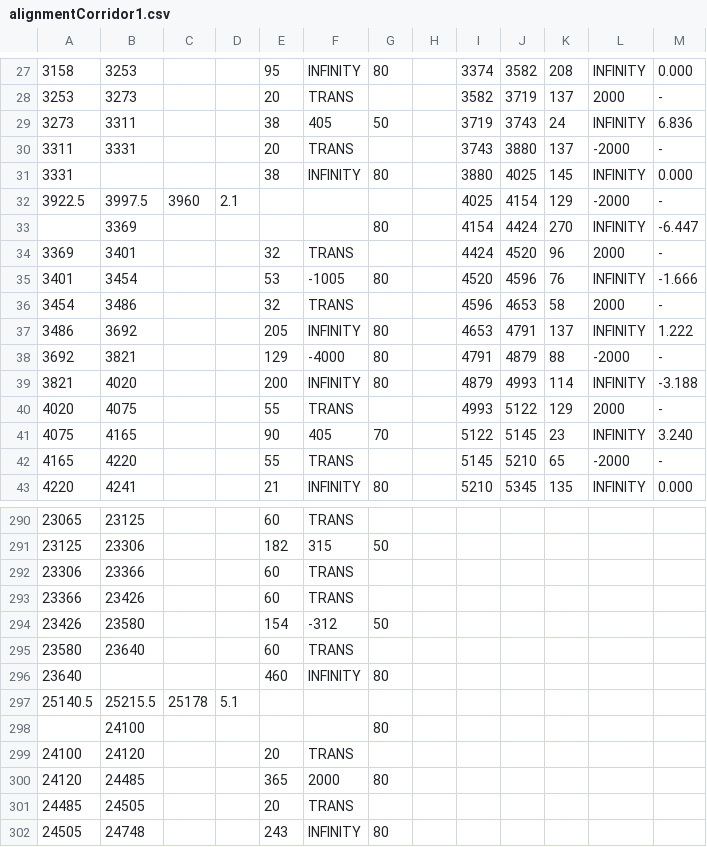
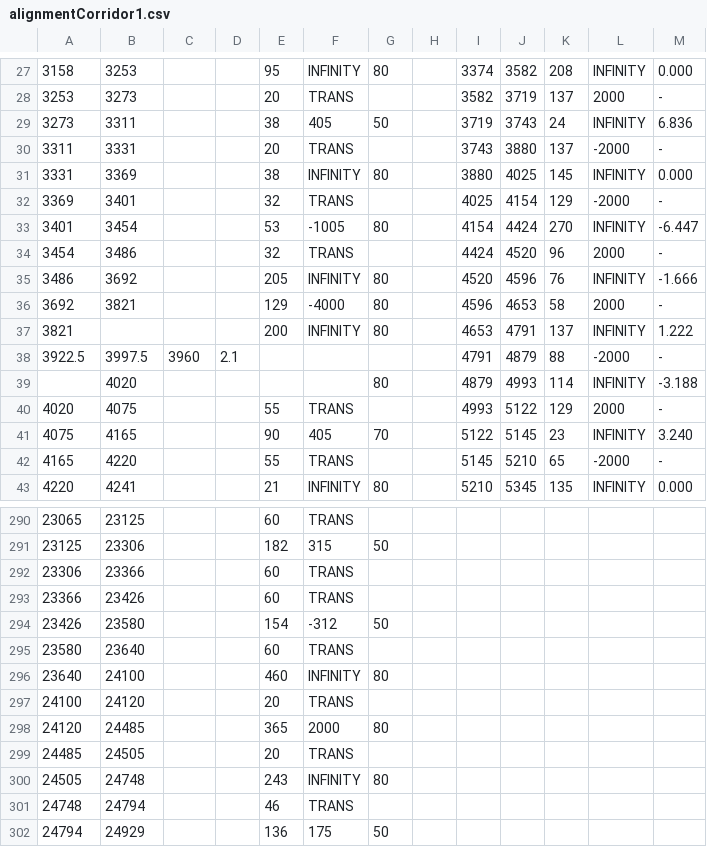
Before and after one commit to denahiro/TrainScheduler, a CSV file: data/track/alignmentCorridor1.csv, drawn as a sheet; only a part is shown, gaps mark what is left out; the shorter side is filled out with more unchanged rows; removed rows and columns are numbered as before the commit, all else as after; the diff covers the shown part only; the diff names each change by its address in the sheet, - before the commit and + after, or states it on an @@ line.

Commit message:
Stable: corrected alignment data and minor bugs.

```diff
--- a/data/track/alignmentCorridor1.csv
+++ b/data/track/alignmentCorridor1.csv
-B31: (empty)
+B31: 3369
-row 32: 3922.5 | 3997.5 | 3960 | 2.1 |  |  |  |  | 4025 | 4154 | 129 | -2000 | -
-row 33:  | 3369 |  |  |  |  | 80 |  | 4154 | 4424 | 270 | INFINITY | -6.447
-I32: 4424
+I32: 4025
-J32: 4520
+J32: 4154
-K32: 96
+K32: 129
-L32: 2000
+L32: -2000
-I33: 4520
+I33: 4154
-J33: 4596
+J33: 4424
-K33: 76
+K33: 270
-M33: -1.666
+M33: -6.447
-I34: 4596
+I34: 4424
-J34: 4653
+J34: 4520
-K34: 58
+K34: 96
-I35: 4653
+I35: 4520
-J35: 4791
+J35: 4596
-K35: 137
+K35: 76
-M35: 1.222
+M35: -1.666
-I36: 4791
+I36: 4596
-J36: 4879
+J36: 4653
-K36: 88
+K36: 58
-L36: -2000
+L36: 2000
-B37: 4020
+B37: (empty)
-I37: 4879
+I37: 4653
-J37: 4993
+J37: 4791
-K37: 114
+K37: 137
-M37: -3.188
+M37: 1.222
+row 38: 3922.5 | 3997.5 | 3960 | 2.1 |  |  |  |  | 4791 | 4879 | 88 | -2000 | -
+row 39:  | 4020 |  |  |  |  | 80 |  | 4879 | 4993 | 114 | INFINITY | -3.188
-B296: (empty)
+B296: 24100
@@ row 297 moved to row 305: 25140.5 @@
-row 298:  | 24100 |  |  |  |  | 80
```
Also changed, not shown: 3 added rows, 2 removed rows, 2 moved rows and 6 edited cells elsewhere in this file, dist/data/track/alignmentCorridor1.csv, 6 other files.
